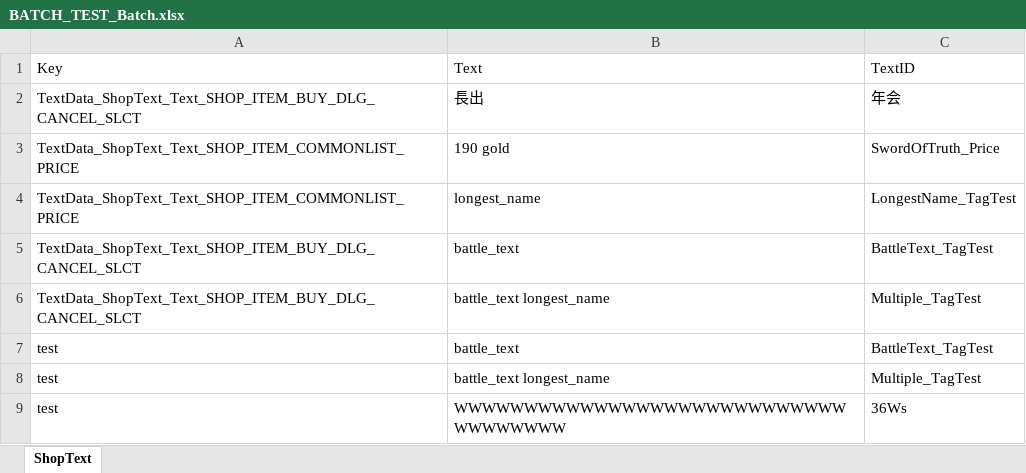
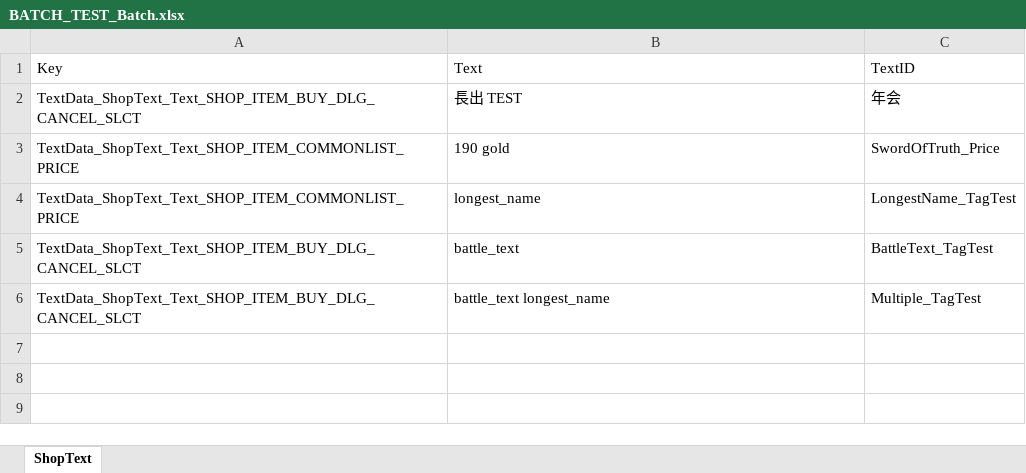
Before and after one commit to raboin09/ShlocToolSuite, an Excel workbook: ExcelData/BATCH_TEST_Batch.xlsx, sheet ShopText, drawn as a sheet; values as stored, in another font and other column widths than the file's, no borders; the diff names each change by its address in the sheet, - before the commit and + after, or states it on an @@ line.

```diff
--- a/ExcelData/BATCH_TEST_Batch.xlsx (sheet ShopText)
+++ b/ExcelData/BATCH_TEST_Batch.xlsx (sheet ShopText)
-B2: 長出
+B2: 長出 TEST
-row 7: test | battle_text | BattleText_TagTest
-row 8: test | battle_text longest_name | Multiple_TagTest
-row 9: test | WWWWWWWWWWWWWWWWWWWWWWWWWWWWWWWWWWWW | 36Ws
```
Also changed, not shown: 5 other files.
